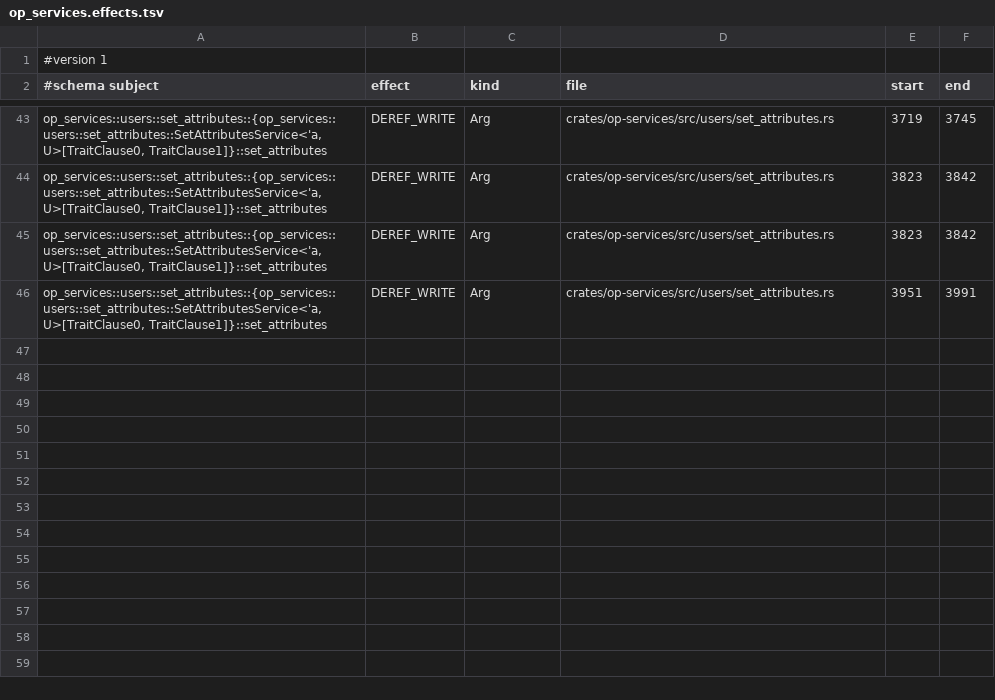
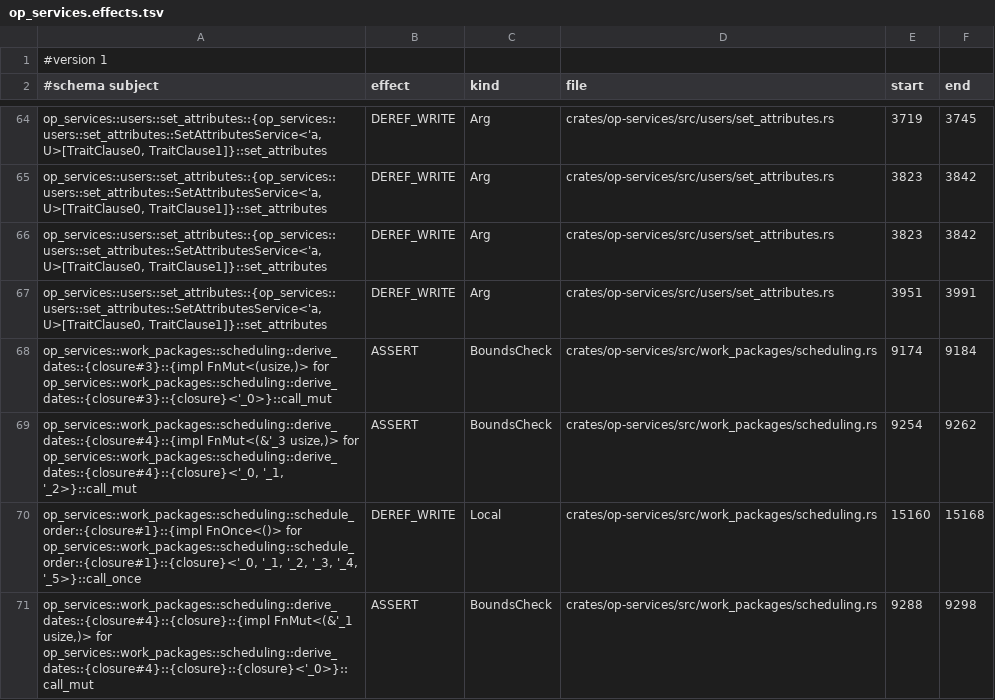
Before and after one commit to AdaWorldAPI/openproject-nexgen-rs, a TSV file: oracle/charon/op_services.effects.tsv, drawn as a sheet; only a part is shown, gaps mark what is left out; the diff covers the shown part only; the diff names each change by its address in the sheet, - before the commit and + after, or states it on an @@ line.

```diff
--- a/oracle/charon/op_services.effects.tsv
+++ b/oracle/charon/op_services.effects.tsv
+row 68: op_services::work_packages::scheduling::derive_dates::{closure#3}::{impl FnMut<(usize,)> for op_services::work_packages::scheduling::derive_dates::{closure#3}::{closure}<'_0>}::call_mut | ASSERT | BoundsCheck | crates/op-services/src/work_packages/scheduling.rs | 9174 | 9184
+row 69: op_services::work_packages::scheduling::derive_dates::{closure#4}::{impl FnMut<(&'_3 usize,)> for op_services::work_packages::scheduling::derive_dates::{closure#4}::{closure}<'_0, '_1, '_2>}::call_mut | ASSERT | BoundsCheck | crates/op-services/src/work_packages/scheduling.rs | 9254 | 9262
+row 70: op_services::work_packages::scheduling::schedule_order::{closure#1}::{impl FnOnce<()> for op_services::work_packages::scheduling::schedule_order::{closure#1}::{closure}<'_0, '_1, '_2, '_3, '_4, '_5>}::call_once | DEREF_WRITE | Local | crates/op-services/src/work_packages/scheduling.rs | 15160 | 15168
+row 71: op_services::work_packages::scheduling::derive_dates::{closure#4}::{closure}::{impl FnMut<(&'_1 usize,)> for op_services::work_packages::scheduling::derive_dates::{closure#4}::{closure}::{closure}<'_0>}::call_mut | ASSERT | BoundsCheck | crates/op-services/src/work_packages/scheduling.rs | 9288 | 9298
```
Also changed, not shown: 21 added rows elsewhere in this file, oracle/charon/op_services.files.tsv, oracle/charon/op_services.residuals.tsv, 4 other files.
